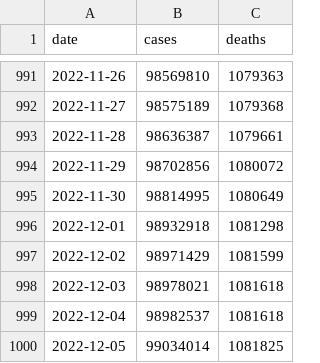
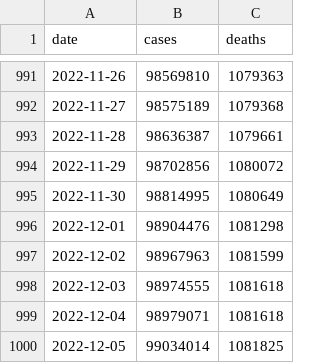
Before and after one commit to okyanusoz/covid19-us-predictions-data, a CSV file: dataset.csv, drawn as a sheet; only a part is shown, gaps mark what is left out.

```diff
--- a/dataset.csv
+++ b/dataset.csv
@@ -995,6 +995,6 @@ date,cases,deaths
 2022-11-30,98814995,1080649
-2022-12-01,98932918,1081298
-2022-12-02,98971429,1081599
-2022-12-03,98978021,1081618
-2022-12-04,98982537,1081618
+2022-12-01,98904476,1081298
+2022-12-02,98967963,1081599
+2022-12-03,98974555,1081618
+2022-12-04,98979071,1081618
 2022-12-05,99034014,1081825
```
Also changed, not shown: 1 other file.
